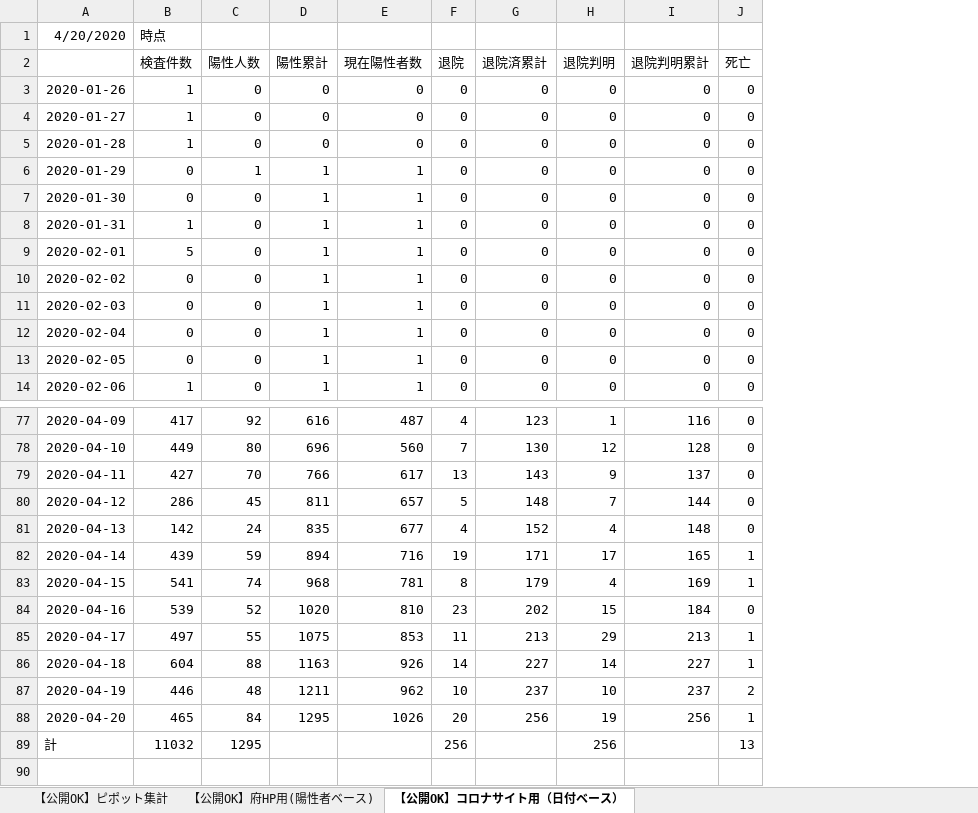
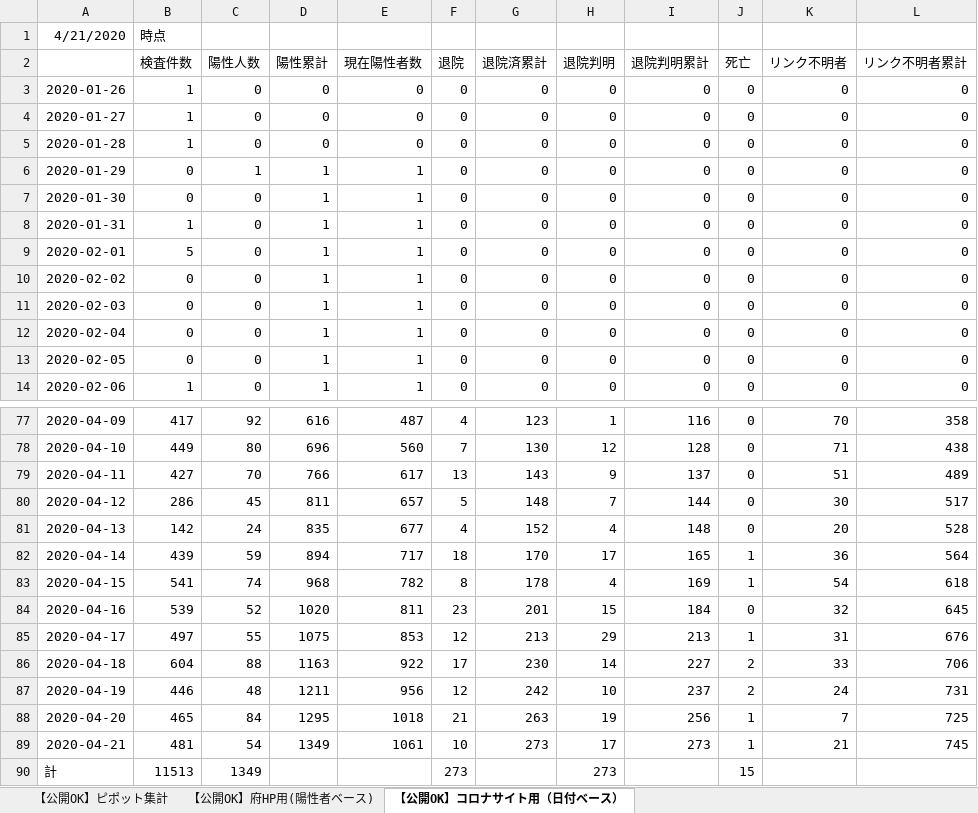
Before and after one commit to y-chan/covid19osaka-scraping, an Excel workbook: patients_and_inspections.xlsx, sheet 【公開OK】コロナサイト用（日付ベース）, drawn as a sheet; only a part is shown, gaps mark what is left out; values as stored, in another font and other column widths than the file's, no borders; addresses are those after the commit; the diff names each change by its address in the sheet, - before the commit and + after, or states it on an @@ line.

```diff
--- a/patients_and_inspections.xlsx (sheet 【公開OK】コロナサイト用（日付ベース）)
+++ b/patients_and_inspections.xlsx (sheet 【公開OK】コロナサイト用（日付ベース）)
+column K (リンク不明者), rows 3-14: all 0; rows 77-88: 70 | 71 | 51 | 30 | 20 | 36 | 54 | 32 | 31 | 33 | 24 | 7
+column L (リンク不明者累計), rows 3-14: all 0; rows 77-88: 358 | 438 | 489 | 517 | 528 | 564 | 618 | 645 | 676 | 706 | 731 | 725
-A1: 4/20/2020
+A1: 4/21/2020
-E82 (現在陽性者数): 716
+E82 (現在陽性者数): 717
-F82 (退院): 19
+F82 (退院): 18
-G82 (退院済累計): 171
+G82 (退院済累計): 170
-E83 (現在陽性者数): 781
+E83 (現在陽性者数): 782
-G83 (退院済累計): 179
+G83 (退院済累計): 178
-E84 (現在陽性者数): 810
+E84 (現在陽性者数): 811
-G84 (退院済累計): 202
+G84 (退院済累計): 201
-F85 (退院): 11
+F85 (退院): 12
-E86 (現在陽性者数): 926
+E86 (現在陽性者数): 922
-F86 (退院): 14
+F86 (退院): 17
-G86 (退院済累計): 227
+G86 (退院済累計): 230
-J86 (死亡): 1
+J86 (死亡): 2
-E87 (現在陽性者数): 962
+E87 (現在陽性者数): 956
-F87 (退院): 10
+F87 (退院): 12
-G87 (退院済累計): 237
+G87 (退院済累計): 242
-E88 (現在陽性者数): 1026
+E88 (現在陽性者数): 1018
-F88 (退院): 20
+F88 (退院): 21
-G88 (退院済累計): 256
+G88 (退院済累計): 263
+row 89: 2020-04-21 | 481 | 54 | 1349 | 1061 | 10 | 273 | 17 | 273 | 1 | 21 | 745
-B90 (検査件数): 11032
+B90 (検査件数): 11513
-C90 (陽性人数): 1295
+C90 (陽性人数): 1349
-F90 (退院): 256
+F90 (退院): 273
-H90 (退院判明): 256
+H90 (退院判明): 273
-J90 (死亡): 13
+J90 (死亡): 15
```
Also changed, not shown: sheet 【公開OK】府HP用(陽性者ベース), sheet 【公開OK】ピポット集計, contacts1.xlsx, contacts2.xlsx, 1 other file.
